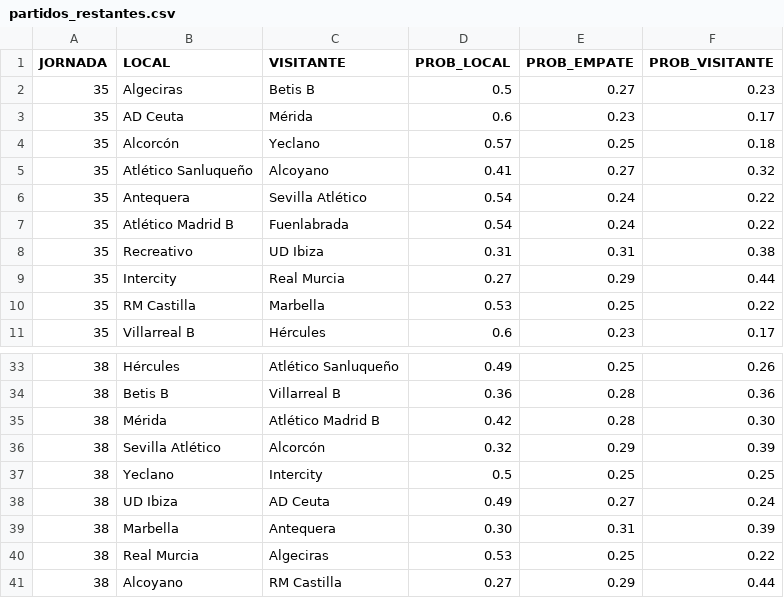
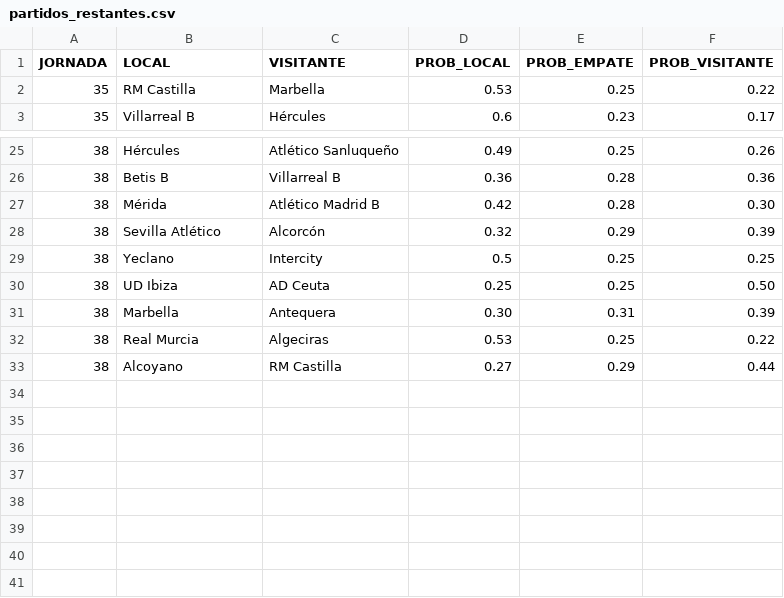
Before and after one commit to ManuelFranco/probabilidadesRMU, a CSV file: server/partidos_restantes.csv, drawn as a sheet; only a part is shown, gaps mark what is left out.

```diff
--- a/server/partidos_restantes.csv
+++ b/server/partidos_restantes.csv
@@ -1,10 +1,2 @@
 "JORNADA","LOCAL","VISITANTE","PROB_LOCAL","PROB_EMPATE","PROB_VISITANTE"
-35,"Algeciras","Betis B","0.5","0.27","0.23"
-35,"AD Ceuta","Mérida","0.6","0.23","0.17"
-35,"Alcorcón","Yeclano","0.57","0.25","0.18"
-35,"Atlético Sanluqueño","Alcoyano","0.41","0.27","0.32"
-35,"Antequera","Sevilla Atlético","0.54","0.24","0.22"
-35,"Atlético Madrid B","Fuenlabrada","0.54","0.24","0.22"
-35,"Recreativo","UD Ibiza","0.31","0.31","0.38"
-35,"Intercity","Real Murcia","0.27","0.29","0.44"
 35,"RM Castilla","Marbella","0.53","0.25","0.22"
@@ -37,3 +29,3 @@
 38,"Yeclano","Intercity","0.5","0.25","0.25"
-38,"UD Ibiza","AD Ceuta","0.49","0.27","0.24"
+38,"UD Ibiza","AD Ceuta","0.25","0.25","0.50"
 38,"Marbella","Antequera","0.30","0.31","0.39"
```
Also changed, not shown: server/partidos.csv.
